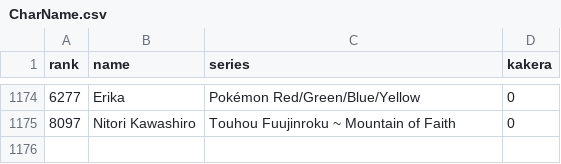
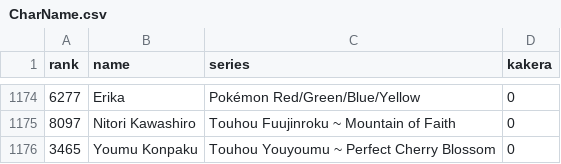
Before and after one commit to LukaZade234/CustomImageManager, a CSV file: CharName.csv, drawn as a sheet; only a part is shown, gaps mark what is left out.

Commit message:
Add character: Youmu Konpaku (CSV) [skip ci]

```diff
--- a/CharName.csv
+++ b/CharName.csv
@@ -1175 +1175,2 @@ rank,name,series,kakera
 8097,Nitori Kawashiro,Touhou Fuujinroku ~ Mountain of Faith,0
+3465,Youmu Konpaku,Touhou Youyoumu ~ Perfect Cherry Blossom,0
```
